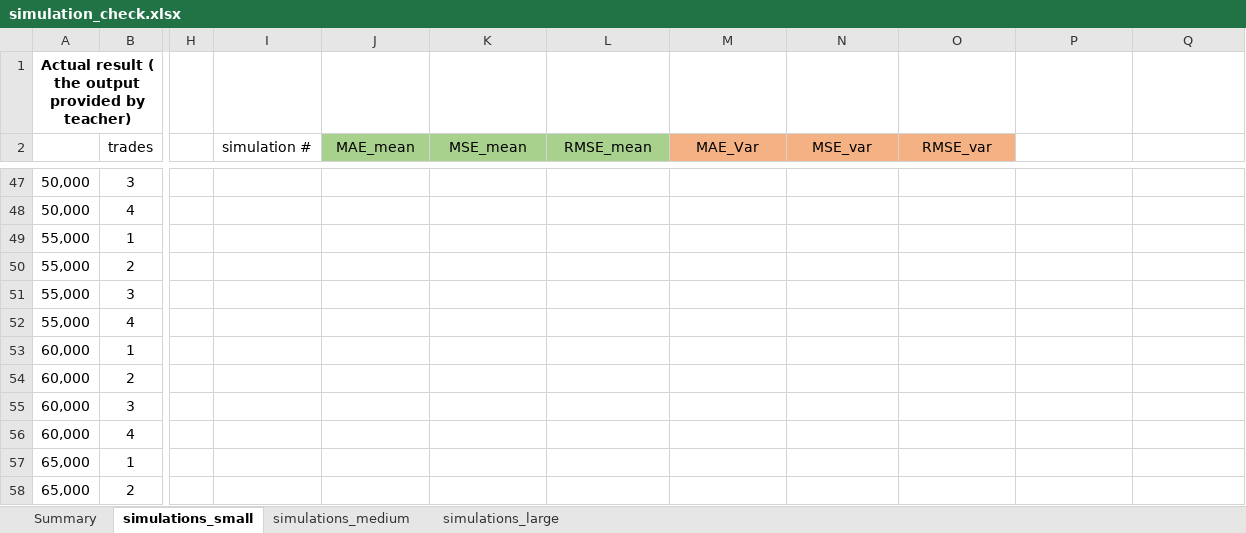
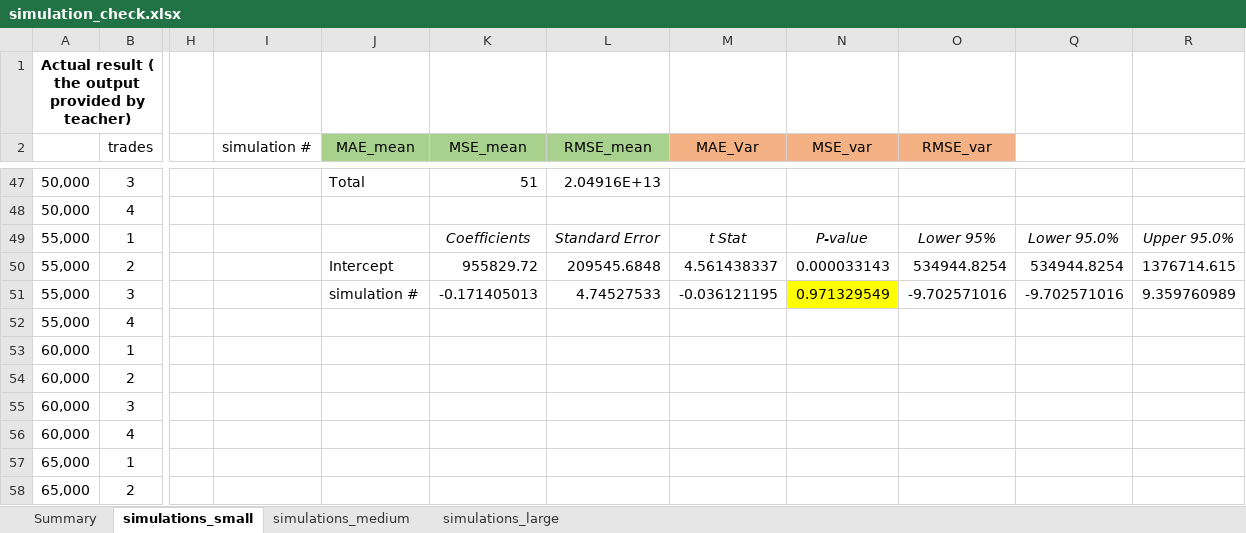
Before and after one commit to FinNijatTech/C-Final-Project, an Excel workbook: simulation_check.xlsx, sheet simulations_small, drawn as a sheet; only a part is shown, gaps mark what is left out; values as stored, in another font and other column widths than the file's, no borders; conditional formats not drawn; addresses are those after the commit; the diff covers the shown part only; the diff names each change by its address in the sheet, - before the commit and + after, or states it on an @@ line.

```diff
--- a/simulation_check.xlsx (sheet simulations_small)
+++ b/simulation_check.xlsx (sheet simulations_small)
-J47 (MAE_mean): (empty)
+J47 (MAE_mean): Total
-K47 (MSE_mean): (empty)
+K47 (MSE_mean): 51
-L47 (RMSE_mean): (empty)
+L47 (RMSE_mean): 2.04916E+13
-K49 (MSE_mean): (empty)
+K49 (MSE_mean): Coefficients
-L49 (RMSE_mean): (empty)
+L49 (RMSE_mean): Standard Error
-M49 (MAE_Var): (empty)
+M49 (MAE_Var): t Stat
-N49 (MSE_var): (empty)
+N49 (MSE_var): P-value
-O49 (RMSE_var): (empty)
+O49 (RMSE_var): Lower 95%
-Q49: (empty)
+Q49: Lower 95.0%
-R49: (empty)
+R49: Upper 95.0%
-J50 (MAE_mean): (empty)
+J50 (MAE_mean): Intercept
-K50 (MSE_mean): (empty)
+K50 (MSE_mean): 955829.72
-L50 (RMSE_mean): (empty)
+L50 (RMSE_mean): 209545.6848
-M50 (MAE_Var): (empty)
+M50 (MAE_Var): 4.561438337
-N50 (MSE_var): (empty)
+N50 (MSE_var): 0.000033143
-O50 (RMSE_var): (empty)
+O50 (RMSE_var): 534944.8254
-Q50: (empty)
+Q50: 534944.8254
-R50: (empty)
+R50: 1376714.615
-J51 (MAE_mean): (empty)
+J51 (MAE_mean): simulation #
-K51 (MSE_mean): (empty)
+K51 (MSE_mean): -0.171405013
-L51 (RMSE_mean): (empty)
+L51 (RMSE_mean): 4.74527533
-M51 (MAE_Var): (empty)
+M51 (MAE_Var): -0.036121195
-N51 (MSE_var): (empty)
+N51 (MSE_var): 0.971329549
-N51 fill: none
+N51 fill: #FFFF00
-O51 (RMSE_var): (empty)
+O51 (RMSE_var): -9.702571016
-Q51: (empty)
+Q51: -9.702571016
-R51: (empty)
+R51: 9.359760989
```
Also changed, not shown: 29 edited cells and cell formats elsewhere in this sheet, sheet simulations_medium, hidden cells.
